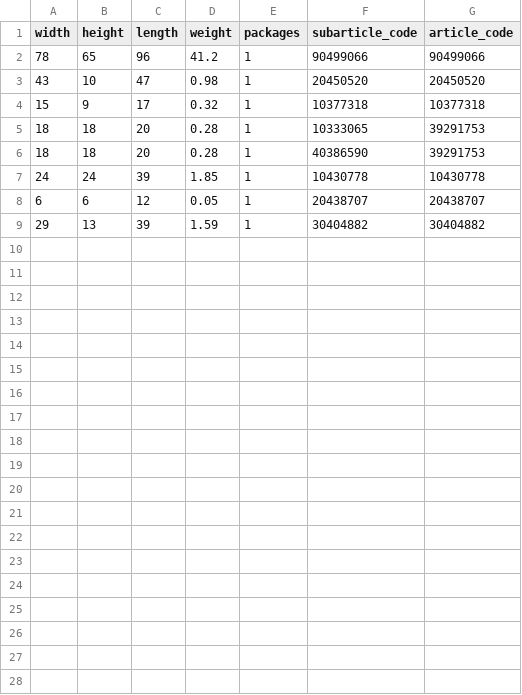
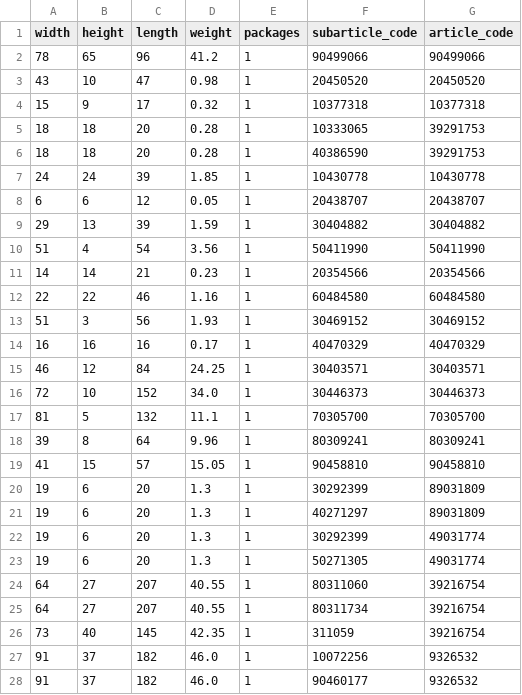
Before and after one commit to freichel/willitfit, a CSV file: willitfit/data/ikea_database.csv, drawn as a sheet; the diff names each change by its address in the sheet, - before the commit and + after, or states it on an @@ line.

```diff
--- a/willitfit/data/ikea_database.csv
+++ b/willitfit/data/ikea_database.csv
+row 10: 51 | 4 | 54 | 3.56 | 1 | 50411990 | 50411990
+row 11: 14 | 14 | 21 | 0.23 | 1 | 20354566 | 20354566
+row 12: 22 | 22 | 46 | 1.16 | 1 | 60484580 | 60484580
+row 13: 51 | 3 | 56 | 1.93 | 1 | 30469152 | 30469152
+row 14: 16 | 16 | 16 | 0.17 | 1 | 40470329 | 40470329
+row 15: 46 | 12 | 84 | 24.25 | 1 | 30403571 | 30403571
+row 16: 72 | 10 | 152 | 34.0 | 1 | 30446373 | 30446373
+row 17: 81 | 5 | 132 | 11.1 | 1 | 70305700 | 70305700
+row 18: 39 | 8 | 64 | 9.96 | 1 | 80309241 | 80309241
+row 19: 41 | 15 | 57 | 15.05 | 1 | 90458810 | 90458810
+row 20: 19 | 6 | 20 | 1.3 | 1 | 30292399 | 89031809
+row 21: 19 | 6 | 20 | 1.3 | 1 | 40271297 | 89031809
+row 22: 19 | 6 | 20 | 1.3 | 1 | 30292399 | 49031774
+row 23: 19 | 6 | 20 | 1.3 | 1 | 50271305 | 49031774
+row 24: 64 | 27 | 207 | 40.55 | 1 | 80311060 | 39216754
+row 25: 64 | 27 | 207 | 40.55 | 1 | 80311734 | 39216754
+row 26: 73 | 40 | 145 | 42.35 | 1 | 311059 | 39216754
+row 27: 91 | 37 | 182 | 46.0 | 1 | 10072256 | 9326532
+row 28: 91 | 37 | 182 | 46.0 | 1 | 90460177 | 9326532
```
Also changed, not shown: 7 other files.
